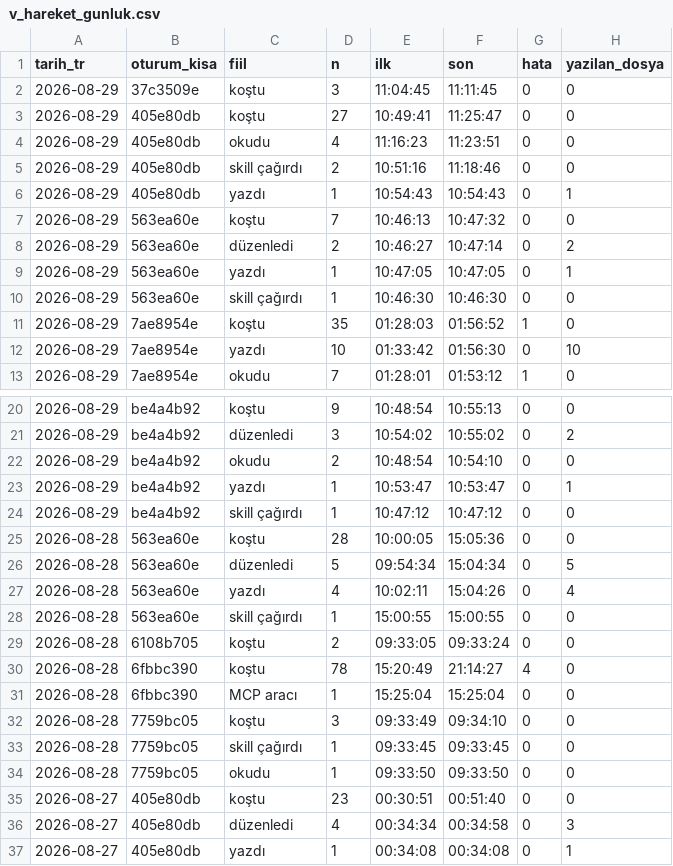
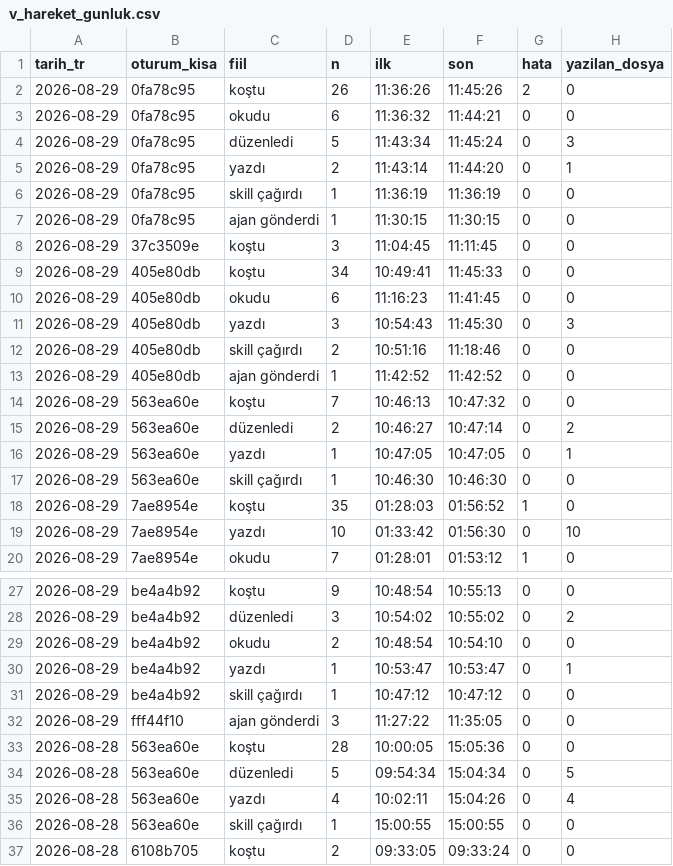
Before and after one commit to salihsahinin/sistem, a CSV file: veri/gorunum/v_hareket_gunluk.csv, drawn as a sheet; only a part is shown, gaps mark what is left out; the shorter side is filled out with more unchanged rows.

```diff
--- a/veri/gorunum/v_hareket_gunluk.csv
+++ b/veri/gorunum/v_hareket_gunluk.csv
@@ -1,7 +1,14 @@
 tarih_tr,oturum_kisa,fiil,n,ilk,son,hata,yazilan_dosya
+2026-08-29,0fa78c95,koştu,26,11:36:26,11:45:26,2,0
+2026-08-29,0fa78c95,okudu,6,11:36:32,11:44:21,0,0
+2026-08-29,0fa78c95,düzenledi,5,11:43:34,11:45:24,0,3
+2026-08-29,0fa78c95,yazdı,2,11:43:14,11:44:20,0,1
+2026-08-29,0fa78c95,skill çağırdı,1,11:36:19,11:36:19,0,0
+2026-08-29,0fa78c95,ajan gönderdi,1,11:30:15,11:30:15,0,0
 2026-08-29,37c3509e,koştu,3,11:04:45,11:11:45,0,0
-2026-08-29,405e80db,koştu,27,10:49:41,11:25:47,0,0
-2026-08-29,405e80db,okudu,4,11:16:23,11:23:51,0,0
+2026-08-29,405e80db,koştu,34,10:49:41,11:45:33,0,0
+2026-08-29,405e80db,okudu,6,11:16:23,11:41:45,0,0
+2026-08-29,405e80db,yazdı,3,10:54:43,11:45:30,0,3
 2026-08-29,405e80db,skill çağırdı,2,10:51:16,11:18:46,0,0
-2026-08-29,405e80db,yazdı,1,10:54:43,10:54:43,0,1
+2026-08-29,405e80db,ajan gönderdi,1,11:42:52,11:42:52,0,0
 2026-08-29,563ea60e,koştu,7,10:46:13,10:47:32,0,0
@@ -24,2 +31,3 @@ tarih_tr,oturum_kisa,fiil,n,ilk,son,hata,yazilan_dosya
 2026-08-29,be4a4b92,skill çağırdı,1,10:47:12,10:47:12,0,0
+2026-08-29,fff44f10,ajan gönderdi,3,11:27:22,11:35:05,0,0
 2026-08-28,563ea60e,koştu,28,10:00:05,15:05:36,0,0
```
Also changed, not shown: veri/gorunum/v_boyut_anahtar.csv, veri/gorunum/v_karar_borcu.csv, 46 other files.
